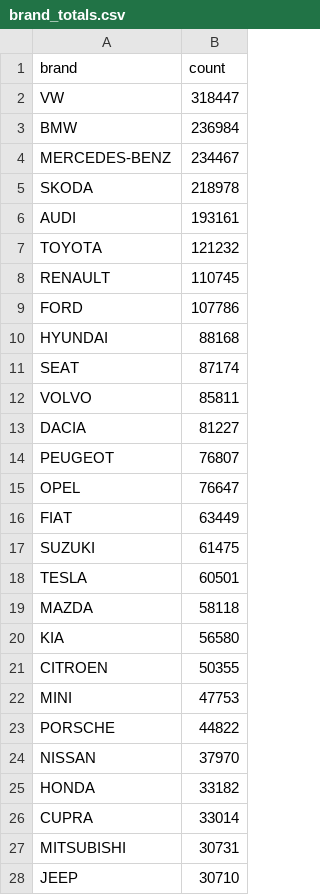
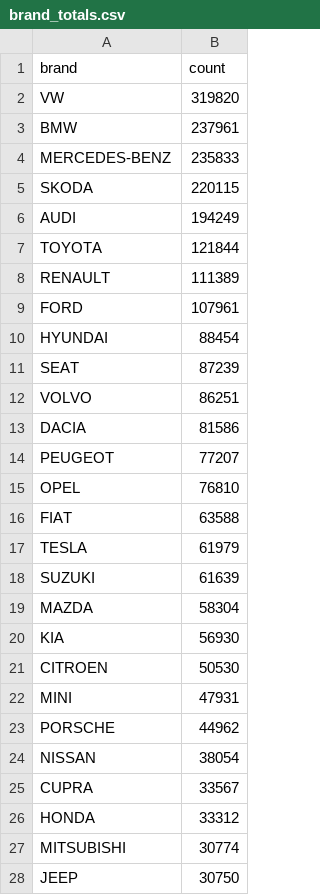
Before and after one commit to mkubicek/swiss-vehicle-stats, a CSV file: data/processed/brand_totals.csv, drawn as a sheet; only a part is shown; the diff covers the shown part only.

```diff
--- a/data/processed/brand_totals.csv
+++ b/data/processed/brand_totals.csv
@@ -1,28 +1,28 @@
 brand,count
-VW,318447
-BMW,236984
-MERCEDES-BENZ,234467
-SKODA,218978
-AUDI,193161
-TOYOTA,121232
-RENAULT,110745
-FORD,107786
-HYUNDAI,88168
-SEAT,87174
-VOLVO,85811
-DACIA,81227
-PEUGEOT,76807
-OPEL,76647
-FIAT,63449
-SUZUKI,61475
-TESLA,60501
-MAZDA,58118
-KIA,56580
-CITROEN,50355
-MINI,47753
-PORSCHE,44822
-NISSAN,37970
-HONDA,33182
-CUPRA,33014
-MITSUBISHI,30731
-JEEP,30710
+VW,319820
+BMW,237961
+MERCEDES-BENZ,235833
+SKODA,220115
+AUDI,194249
+TOYOTA,121844
+RENAULT,111389
+FORD,107961
+HYUNDAI,88454
+SEAT,87239
+VOLVO,86251
+DACIA,81586
+PEUGEOT,77207
+OPEL,76810
+FIAT,63588
+TESLA,61979
+SUZUKI,61639
+MAZDA,58304
+KIA,56930
+CITROEN,50530
+MINI,47931
+PORSCHE,44962
+NISSAN,38054
+CUPRA,33567
+HONDA,33312
+MITSUBISHI,30774
+JEEP,30750
```
Also changed, not shown: 8 added rows, 6 removed rows, 47 moved rows and 36 edited cells elsewhere in this file, data/processed/brand_bev_by_month.csv, data/processed/brand_by_year.csv, 34 other files.
